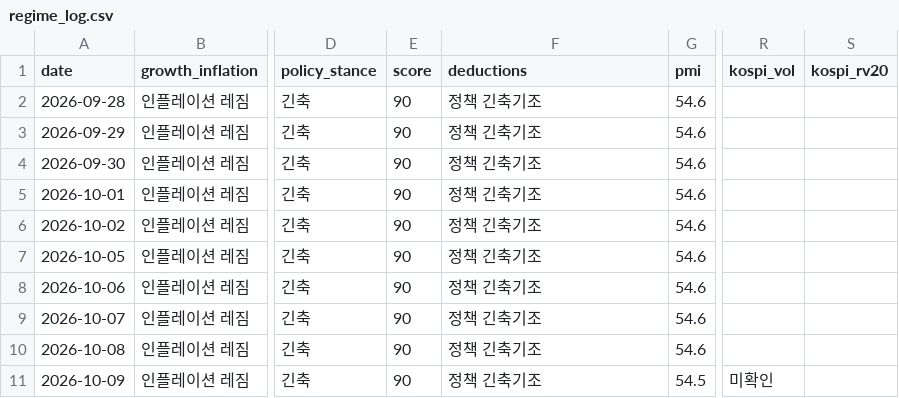
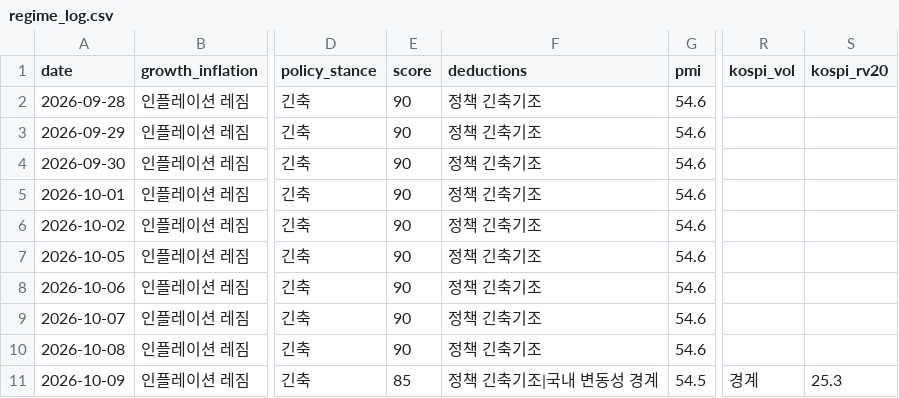
Before and after one commit to hshs9413-gif/narrative-tracker, a CSV file: docs/data/regime_log.csv, drawn as a sheet; only a part is shown, gaps mark what is left out; the diff names each change by its address in the sheet, - before the commit and + after, or states it on an @@ line.

```diff
--- a/docs/data/regime_log.csv
+++ b/docs/data/regime_log.csv
-E11 (score): 90
+E11 (score): 85
-F11 (deductions): 정책 긴축기조
+F11 (deductions): 정책 긴축기조|국내 변동성 경계
-R11 (kospi_vol): 미확인
+R11 (kospi_vol): 경계
-S11 (kospi_rv20): (empty)
+S11 (kospi_rv20): 25.3
```
Also changed, not shown: 29 other files.
